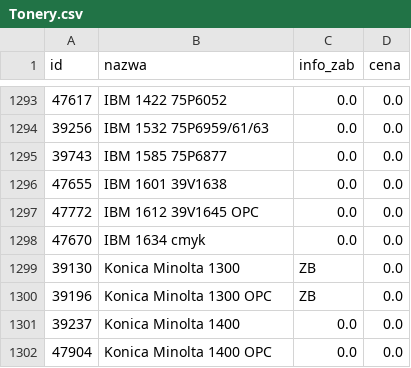
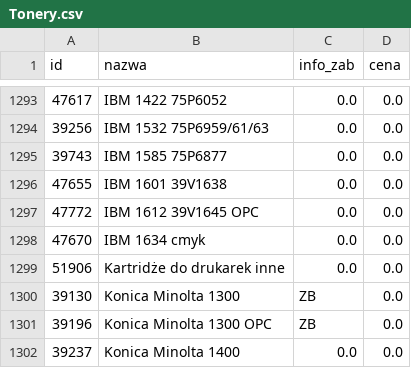
Before and after one commit to Max7476/bazaplikow, a CSV file: Tonery.csv, drawn as a sheet; only a part is shown, gaps mark what is left out; the shorter side is filled out with more unchanged rows.

Commit message:
Aktualizacja CSV z komputera w pracy

```diff
--- a/Tonery.csv
+++ b/Tonery.csv
@@ -1298,2 +1298,3 @@
 "47670";"IBM 1634  cmyk";"0.0";"0.0"
+"51906";"Kartridże do drukarek inne";"0.0";"0.0"
 "39130";"Konica Minolta  1300";"ZB";"0.0"
```
